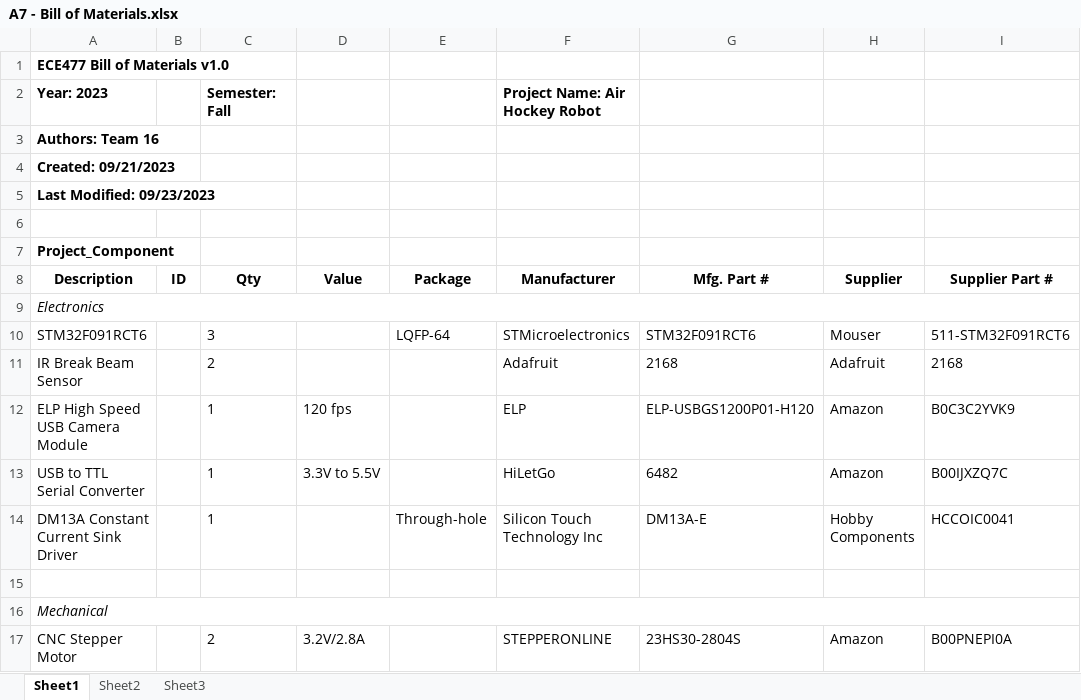
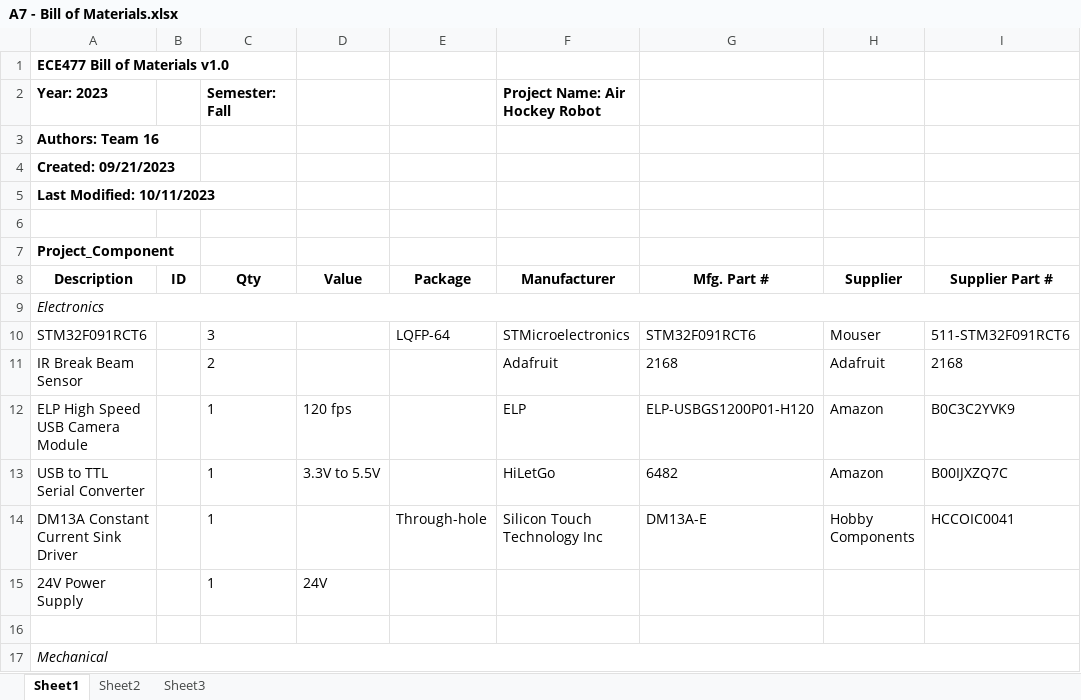
Before and after one commit to CameronMccutcheon02/ECE477Website, an Excel workbook: Files/docs/A7 - Bill of Materials.xlsx, sheet Sheet1, drawn as a sheet; only a part is shown; the shorter side is filled out with more unchanged rows; values as stored, in another font and other column widths than the file's, no borders; charts and pictures not drawn; the diff names each change by its address in the sheet, - before the commit and + after, or states it on an @@ line.

Commit message:
updated docs

```diff
--- a/Files/docs/A7 - Bill of Materials.xlsx (sheet Sheet1)
+++ b/Files/docs/A7 - Bill of Materials.xlsx (sheet Sheet1)
-A5 (Description): Last Modified: 09/23/2023
+A5 (Description): Last Modified: 10/11/2023
+row 15: 24V Power Supply |  | 1 | 24V
```
